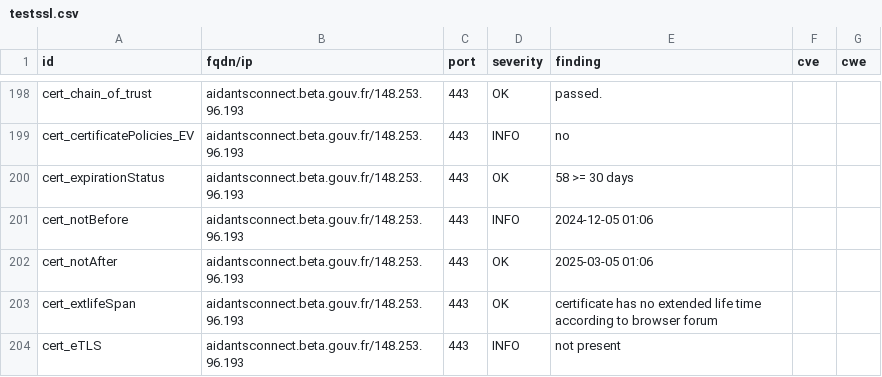
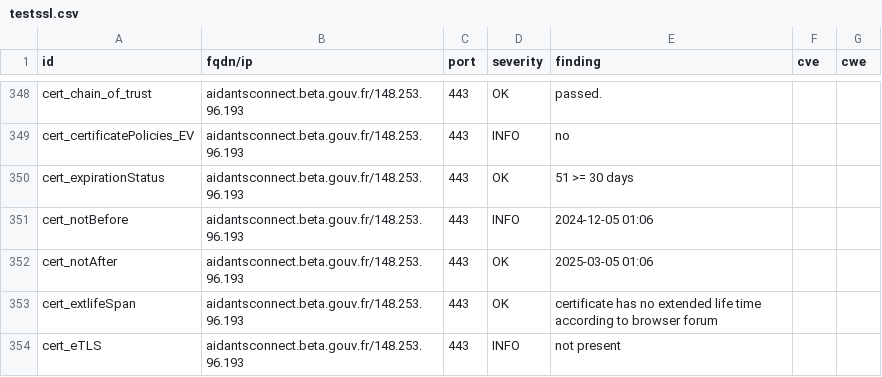
Before and after one commit to Inclusion-Numerique/dashlord, a CSV file: results/aHR0cHM6Ly9haWRhbnRzY29ubmVjdC5iZXRhLmdvdXYuZnI=/testssl.csv, drawn as a sheet; only a part is shown, gaps mark what is left out; the diff covers the shown part only.

```diff
--- a/results/aHR0cHM6Ly9haWRhbnRzY29ubmVjdC5iZXRhLmdvdXYuZnI=/testssl.csv
+++ b/results/aHR0cHM6Ly9haWRhbnRzY29ubmVjdC5iZXRhLmdvdXYuZnI=/testssl.csv
@@ -199,3 +349,3 @@
 "cert_certificatePolicies_EV","aidantsconnect.beta.gouv.fr/148.253.96.193","443","INFO","no","",""
-"cert_expirationStatus","aidantsconnect.beta.gouv.fr/148.253.96.193","443","OK","58 >= 30 days","",""
+"cert_expirationStatus","aidantsconnect.beta.gouv.fr/148.253.96.193","443","OK","51 >= 30 days","",""
 "cert_notBefore","aidantsconnect.beta.gouv.fr/148.253.96.193","443","INFO","2024-12-05 01:06","",""
```
Also changed, not shown: 4 added rows, 4 removed rows, 146 moved rows and 10 edited cells elsewhere in this file, 10 other files.
